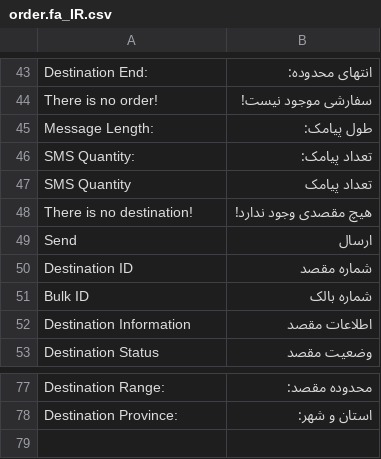
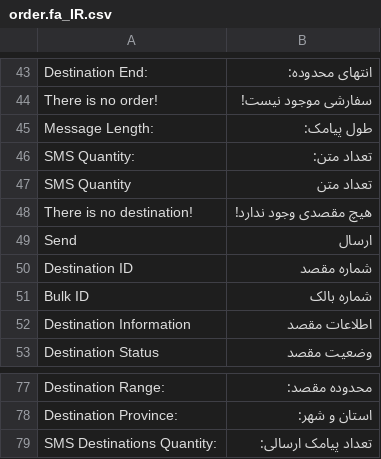
Before and after one commit to hamidreza-s/MeloBit, a CSV file: application/lang/sms/order.fa_IR.csv, drawn as a sheet; only a part is shown, gaps mark what is left out.

Commit message:
V.0.1.30 - Add paginator for orderController

```diff
--- a/application/lang/sms/order.fa_IR.csv
+++ b/application/lang/sms/order.fa_IR.csv
@@ -45,4 +45,4 @@
 "Message Length:";"طول پیامک:"
-"SMS Quantity:";"تعداد پیامک:"
-"SMS Quantity";"تعداد پیامک"
+"SMS Quantity:";"تعداد متن:"
+"SMS Quantity";"تعداد متن"
 "There is no destination!";"هیچ مقصدی وجود ندارد!"
@@ -78 +78,2 @@
 "Destination Province:";"استان و شهر:"
+"SMS Destinations Quantity:";"تعداد پیامک ارسالی:"
```
Also changed, not shown: application/lang/sms/order.en_US.csv, 18 other files.
